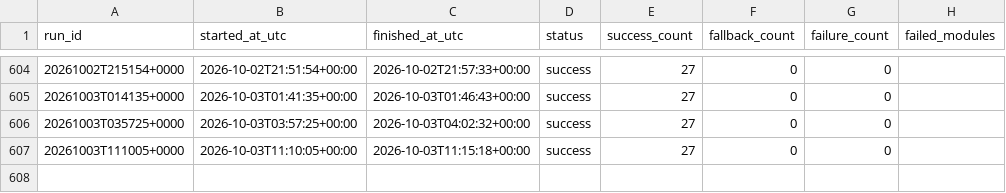
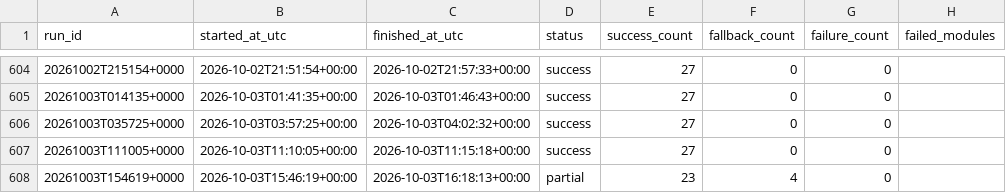
Before and after one commit to eric07079207-star/tech-market-monitor, a CSV file: data/cache/update_runs.csv, drawn as a sheet; only a part is shown, gaps mark what is left out.

```diff
--- a/data/cache/update_runs.csv
+++ b/data/cache/update_runs.csv
@@ -607 +607,2 @@ run_id,started_at_utc,finished_at_utc,status,success_count,fallback_count,failur
 20261003T111005+0000,2026-10-03T11:10:05+00:00,2026-10-03T11:15:18+00:00,success,27,0,0,
+20261003T154619+0000,2026-10-03T15:46:19+00:00,2026-10-03T16:18:13+00:00,partial,23,4,0,
```
Also changed, not shown: data/觀察版資料/06_候選股追蹤/discovery_performance.csv, data/觀察版資料/07_預測驗證/stratified_market_samples.csv, 53 other files.
